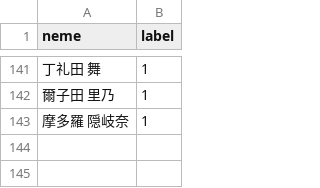
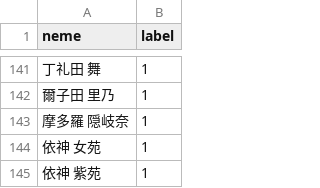
Before and after one commit to kelvin27315/mastodon-gensokyo-night, a CSV file: charactor.csv, drawn as a sheet; only a part is shown, gaps mark what is left out; the diff names each change by its address in the sheet, - before the commit and + after, or states it on an @@ line.

```diff
--- a/charactor.csv
+++ b/charactor.csv
+row 144: 依神 女苑 | 1
+row 145: 依神 紫苑 | 1
```
Also changed, not shown: 1 other file.
